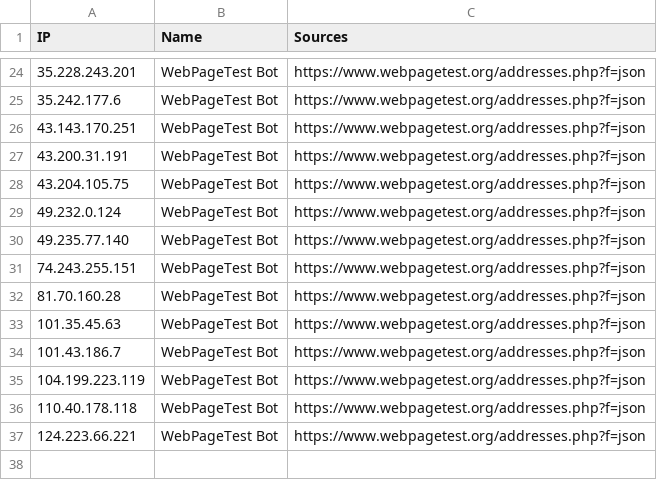
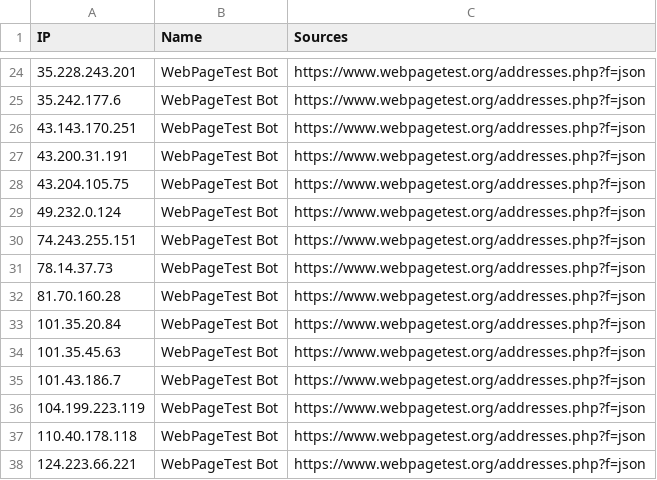
Before and after one commit to sefinek/trusted-ips-whitelist, a CSV file: lists/webpagetestbot/ips.csv, drawn as a sheet; only a part is shown, gaps mark what is left out.

Commit message:
Auto-update IP lists (10 modified files) - 14.10.2026, 18:01:14 UTC

```diff
--- a/lists/webpagetestbot/ips.csv
+++ b/lists/webpagetestbot/ips.csv
@@ -29,5 +29,6 @@ IP,Name,Sources
 49.232.0.124,WebPageTest Bot,https://www.webpagetest.org/addresses.php?f=json
-49.235.77.140,WebPageTest Bot,https://www.webpagetest.org/addresses.php?f=json
 74.243.255.151,WebPageTest Bot,https://www.webpagetest.org/addresses.php?f=json
+78.14.37.73,WebPageTest Bot,https://www.webpagetest.org/addresses.php?f=json
 81.70.160.28,WebPageTest Bot,https://www.webpagetest.org/addresses.php?f=json
+101.35.20.84,WebPageTest Bot,https://www.webpagetest.org/addresses.php?f=json
 101.35.45.63,WebPageTest Bot,https://www.webpagetest.org/addresses.php?f=json
```
Also changed, not shown: 9 other files.
